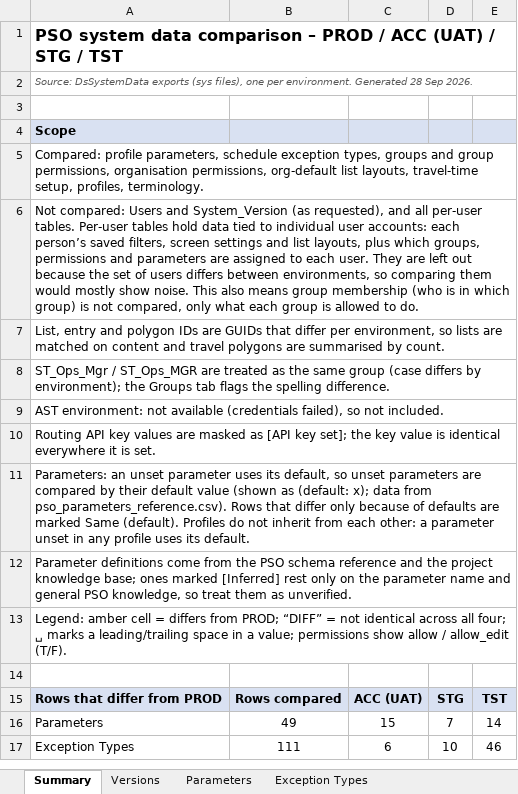
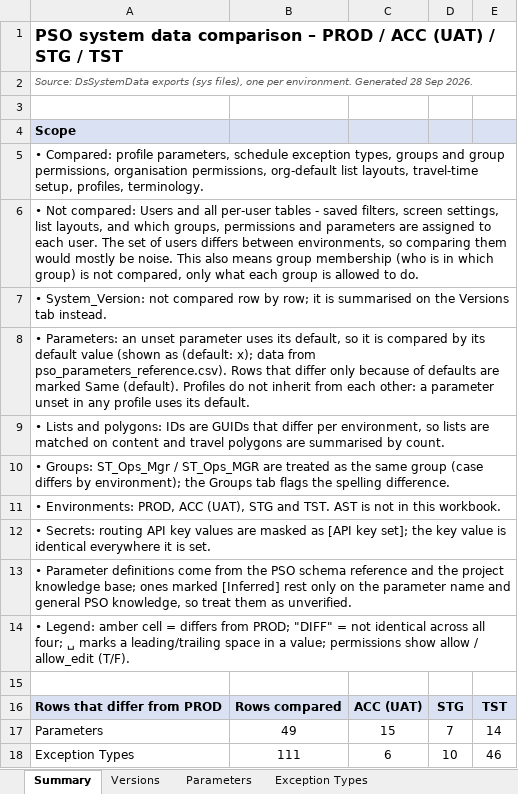
Before and after one commit to gogh-idawoodjee/pso-test-tools, an Excel workbook: docs/sys-compare-handoff/expected/PSO_environment_comparison.reference.xlsx, sheet Summary, drawn as a sheet; only a part is shown; values as stored, in another font and other column widths than the file's, no borders; conditional formats not drawn; the diff names each change by its address in the sheet, - before the commit and + after, or states it on an @@ line.

```diff
--- a/docs/sys-compare-handoff/expected/PSO_environment_comparison.reference.xlsx (sheet Summary)
+++ b/docs/sys-compare-handoff/expected/PSO_environment_comparison.reference.xlsx (sheet Summary)
-A5: Compared: profile…
+A5: • Compared: profile…
-A6: Not compared: Users and System_Version (as requested), and all per-user tables. Per-user tables hold data tied to individual user accounts: each person’s saved filters, screen settings and list layouts, plus which groups, permissions and parameters are assigned to each user. They are left out because the set of users differs between environments, so comparing them would mostly show noise. This…
+A6: • Not compared: Users and all per-user tables - saved filters, screen settings, list layouts, and which groups, permissions and parameters are assigned to each user. The set of users differs between environments, so comparing them would mostly be noise. This…
-A7: List, entry and polygon IDs are GUIDs that differ per environment, so lists are matched on content and travel polygons are summarised by count.
+A7: • System_Version: not compared row by row; it is summarised on the Versions tab instead.
-A8: ST_Ops_Mgr / ST_Ops_MGR are treated as the same group (case differs by environment); the Groups tab flags the spelling difference.
+A8: • Parameters: an unset parameter uses its default, so it is compared by its default value (shown as (default: x); data from pso_parameters_reference.csv). Rows that differ only because of defaults are marked Same (default). Profiles do not inherit from each other: a parameter unset in any profile uses its default.
-A9: AST environment: not available (credentials failed), so not included.
+A9: • Lists and polygons: IDs are GUIDs that differ per environment, so lists are matched on content and travel polygons are summarised by count.
-A10: Routing API key values are masked as [API key set]; the key value is identical everywhere it is set.
+A10: • Groups: ST_Ops_Mgr / ST_Ops_MGR are treated as the same group (case differs by environment); the Groups tab flags the spelling difference.
-A11: Parameters: an unset parameter uses its default, so unset parameters are compared by their default value (shown as (default: x); data from pso_parameters_reference.csv). Rows that differ only because of defaults are marked Same (default). Profiles do not inherit from each other: a parameter unset in any profile uses its default.
+A11: • Environments: PROD, ACC (UAT), STG and TST. AST is not in this workbook.
-A12: Parameter definitions come from the PSO schema reference and the project knowledge base; ones marked [Inferred] rest only on the parameter name and general PSO knowledge, so treat them as unverified.
+A12: • Secrets: routing API key values are masked as [API key set]; the key value is identical everywhere it is set.
-A13: Legend: amber cell = differs from PROD; “DIFF” = not identical across all four; ␣ marks a leading/trailing space in a value; permissions show allow / allow_edit (T/F).
+A13: • Parameter definitions come from the PSO schema reference and the project knowledge base; ones marked [Inferred] rest only on the parameter name and general PSO knowledge, so treat them as unverified.
+row 14: • Legend: amber cell = differs from PROD; "DIFF" = not identical across all four; ␣ marks a leading/trailing space in a value; permissions show allow / allow_edit (T/F).
```
Also changed, not shown: sheet Parameters, sheet Table Counts, 7 other files.
